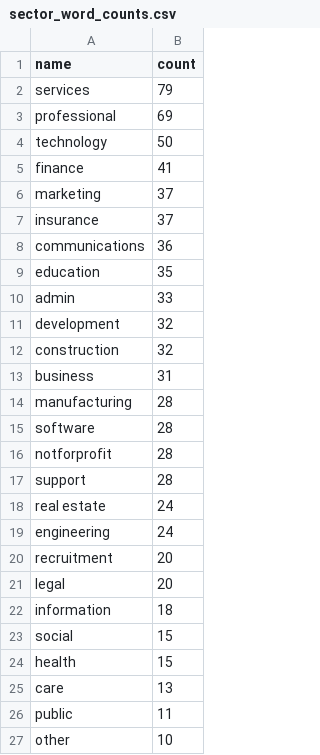
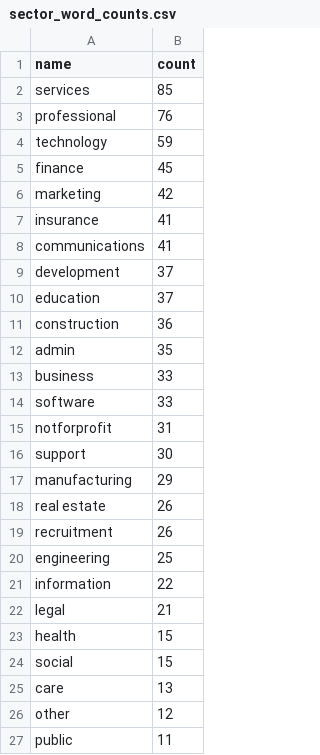
Before and after one commit to open-innovations/true-north, a CSV file: src/overview/membership/_data/sector_word_counts.csv, drawn as a sheet.

```diff
--- a/src/overview/membership/_data/sector_word_counts.csv
+++ b/src/overview/membership/_data/sector_word_counts.csv
@@ -1,27 +1,27 @@
 name,count
-services,79
-professional,69
-technology,50
-finance,41
-marketing,37
-insurance,37
-communications,36
-education,35
-admin,33
-development,32
-construction,32
-business,31
-manufacturing,28
-software,28
-notforprofit,28
-support,28
-real estate,24
-engineering,24
-recruitment,20
-legal,20
-information,18
+services,85
+professional,76
+technology,59
+finance,45
+marketing,42
+insurance,41
+communications,41
+development,37
+education,37
+construction,36
+admin,35
+business,33
+software,33
+notforprofit,31
+support,30
+manufacturing,29
+real estate,26
+recruitment,26
+engineering,25
+information,22
+legal,21
+health,15
 social,15
-health,15
 care,13
+other,12
 public,11
-other,10
```
Also changed, not shown: src/overview/membership/_data/cumsum.csv, src/overview/membership/_data/true_north_members_list.csv, 4 other files.
